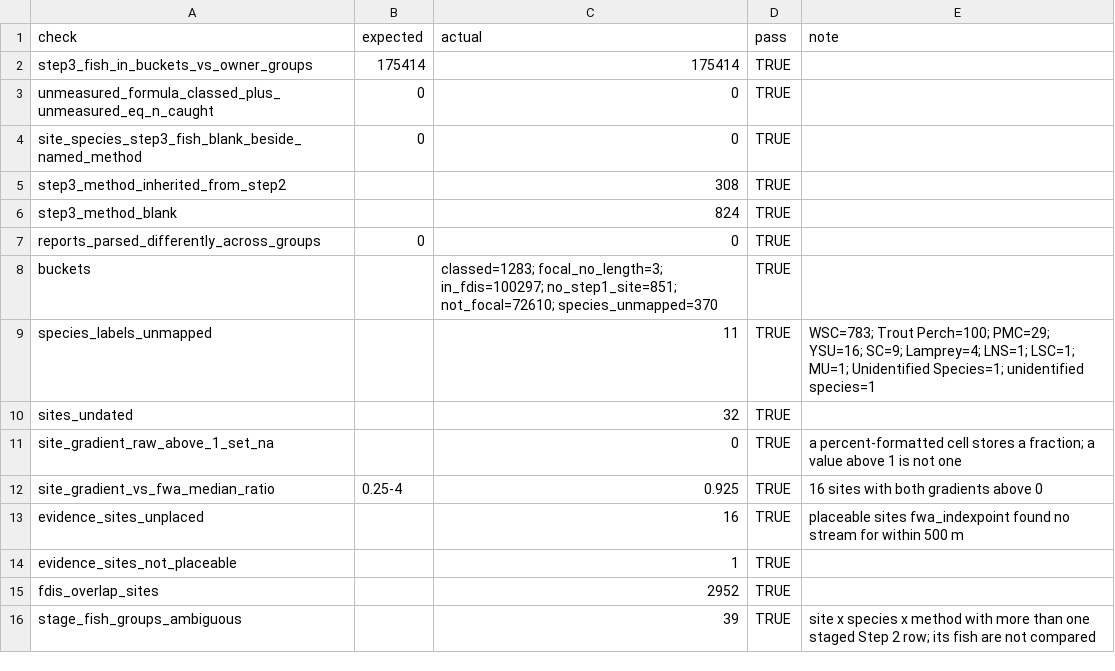
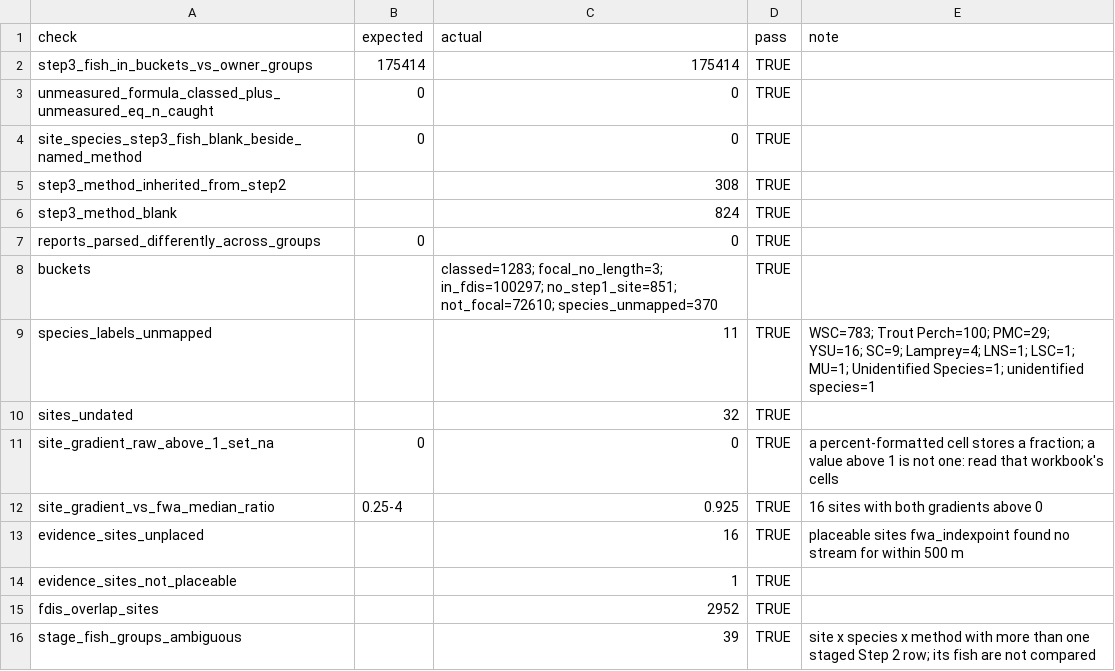
Before and after one commit to NewGraphEnvironment/knowledge, a CSV file: data/fiss_evidence_reconcile.csv, drawn as a sheet.

```diff
--- a/data/fiss_evidence_reconcile.csv
+++ b/data/fiss_evidence_reconcile.csv
@@ -10,3 +10,3 @@ species_labels_unmapped,,11,TRUE,WSC=783; Trout Perch=100; PMC=29; YSU=16; SC=9;
 sites_undated,,32,TRUE,
-site_gradient_raw_above_1_set_na,,0,TRUE,a percent-formatted cell stores a fraction; a value above 1 is not one
+site_gradient_raw_above_1_set_na,0,0,TRUE,a percent-formatted cell stores a fraction; a value above 1 is not one: read that workbook's cells
 site_gradient_vs_fwa_median_ratio,0.25-4,0.925,TRUE,16 sites with both gradients above 0
```
Also changed, not shown: 5 other files.
